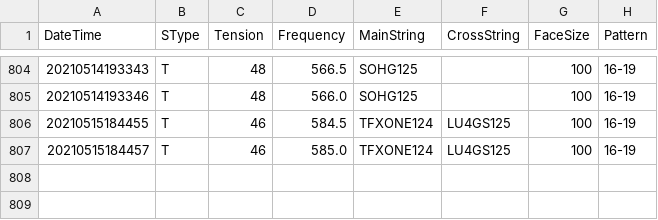
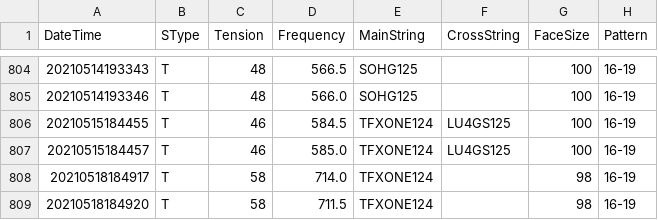
Before and after one commit to sugi-juku/get-tension, a CSV file: stdata_t.csv, drawn as a sheet; only a part is shown, gaps mark what is left out.

```diff
--- a/stdata_t.csv
+++ b/stdata_t.csv
@@ -807 +807,3 @@ DateTime,SType,Tension,Frequency,MainString,CrossString,FaceSize,Pattern
 20210515184457,T,46,585.0,TFXONE124,LU4GS125,100,16-19
+20210518184917,T,58,714.0,TFXONE124,,98,16-19
+20210518184920,T,58,711.5,TFXONE124,,98,16-19
```
Also changed, not shown: lrcoef01_t.csv, lrdata01_t.csv, 2 other files.
